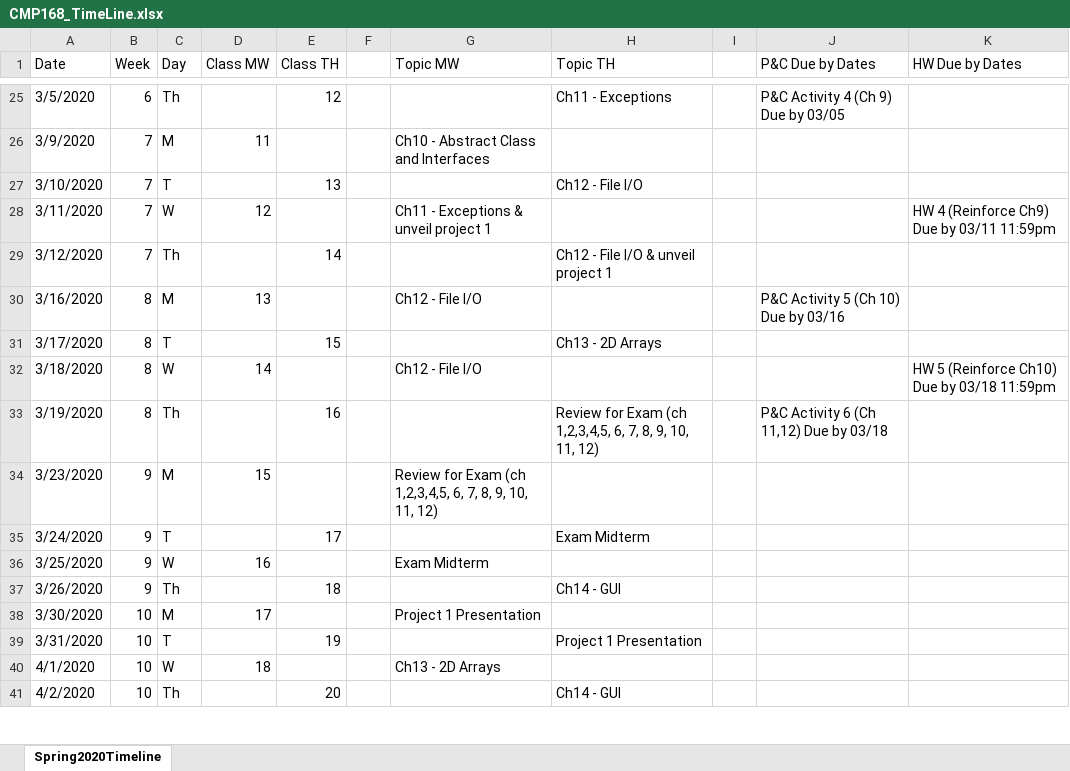
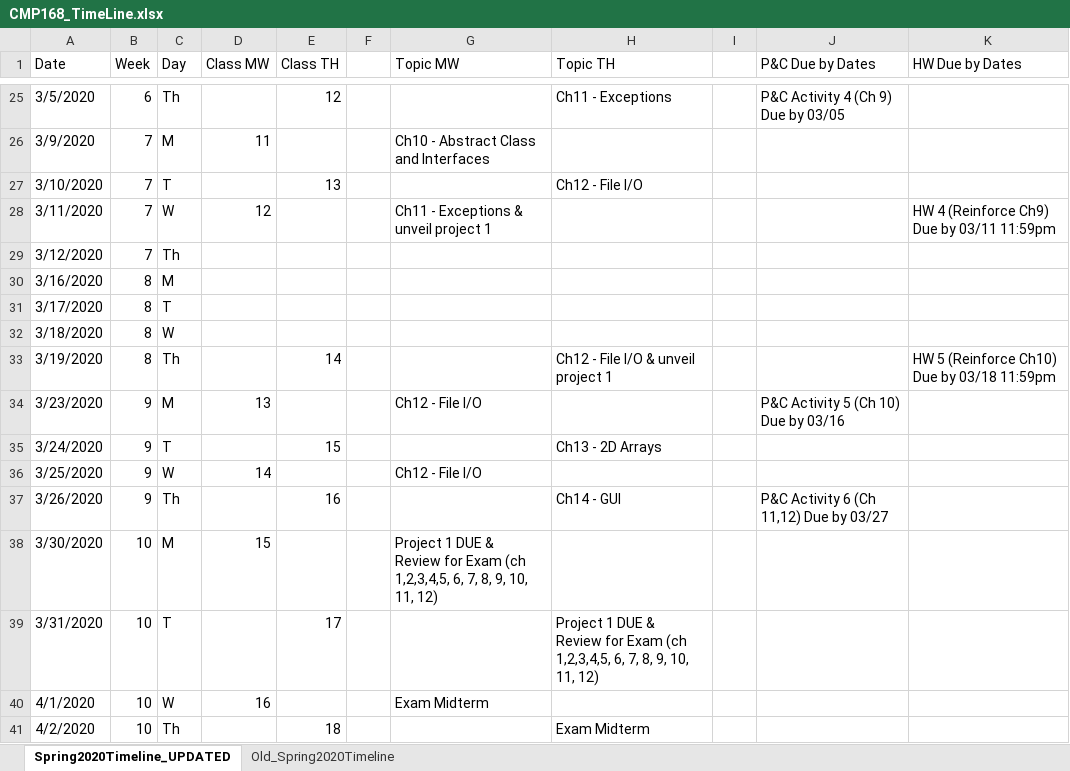
Before and after one commit to amell-peralta/class-cmp168, an Excel workbook: CMP168_TimeLine.xlsx, sheet Spring2020Timeline_UPDATED, drawn as a sheet; only a part is shown, gaps mark what is left out; values as stored, in another font and other column widths than the file's, no cell formats; charts and pictures and table styles not drawn; ↵ is a line break in a cell; the diff covers the shown part only; the diff names each change by its address in the sheet, - before the commit and + after, or states it on an @@ line.

Commit message:
Updated timeline.

```diff
--- a/CMP168_TimeLine.xlsx (sheet Spring2020Timeline_UPDATED)
+++ b/CMP168_TimeLine.xlsx (sheet Spring2020Timeline_UPDATED)
-sheet tab: Spring2020Timeline
+sheet tab: Spring2020Timeline_UPDATED
+sheet tab: Old_Spring2020Timeline
-E29 (Class TH): 14
+E29 (Class TH): (empty)
-H29 (Topic TH): Ch12 - File I/O & unveil project 1
+H29 (Topic TH): (empty)
-D30 (Class MW): 13
+D30 (Class MW): (empty)
-G30 (Topic MW): Ch12 - File I/O
+G30 (Topic MW): (empty)
-J30 (P&C Due by Dates): P&C Activity 5 (Ch 10) Due by 03/16
+J30 (P&C Due by Dates): (empty)
-E31 (Class TH): 15
+E31 (Class TH): (empty)
-H31 (Topic TH): Ch13 - 2D Arrays
+H31 (Topic TH): (empty)
-D32 (Class MW): 14
+D32 (Class MW): (empty)
-G32 (Topic MW): Ch12 - File I/O
+G32 (Topic MW): (empty)
-K32 (HW Due by Dates): HW 5 (Reinforce Ch10) Due by 03/18 11:59pm
+K32 (HW Due by Dates): (empty)
-E33 (Class TH): 16
+E33 (Class TH): 14
-H33 (Topic TH): Review for Exam (ch 1,2,3,4,5, 6, 7, 8, 9, 10, 11, 12)
+H33 (Topic TH): Ch12 - File I/O & unveil project 1
-J33 (P&C Due by Dates): P&C Activity 6 (Ch 11,12) Due by 03/18
+J33 (P&C Due by Dates): (empty)
-K33 (HW Due by Dates): (empty)
+K33 (HW Due by Dates): HW 5 (Reinforce Ch10) Due by 03/18 11:59pm
-D34 (Class MW): 15
+D34 (Class MW): 13
-G34 (Topic MW): Review for Exam (ch 1,2,3,4,5, 6, 7, 8, 9, 10, 11, 12)
+G34 (Topic MW): Ch12 - File I/O
-J34 (P&C Due by Dates): (empty)
+J34 (P&C Due by Dates): P&C Activity 5 (Ch 10) Due by 03/16
-E35 (Class TH): 17
+E35 (Class TH): 15
-H35 (Topic TH): Exam Midterm
+H35 (Topic TH): Ch13 - 2D Arrays
-D36 (Class MW): 16
+D36 (Class MW): 14
-G36 (Topic MW): Exam Midterm
+G36 (Topic MW): Ch12 - File I/O
-E37 (Class TH): 18
+E37 (Class TH): 16
-J37 (P&C Due by Dates): (empty)
+J37 (P&C Due by Dates): P&C Activity 6 (Ch 11,12) Due by 03/27
-D38 (Class MW): 17
+D38 (Class MW): 15
-G38 (Topic MW): Project 1 Presentation
+G38 (Topic MW): Project 1 DUE & ↵ Review for Exam (ch 1,2,3,4,5, 6, 7, 8, 9, 10, 11, 12)
-E39 (Class TH): 19
+E39 (Class TH): 17
-H39 (Topic TH): Project 1 Presentation
+H39 (Topic TH): Project 1 DUE & ↵ Review for Exam (ch 1,2,3,4,5, 6, 7, 8, 9, 10, 11, 12)
-D40 (Class MW): 18
+D40 (Class MW): 16
-G40 (Topic MW): Ch13 - 2D Arrays
+G40 (Topic MW): Exam Midterm
-E41 (Class TH): 20
+E41 (Class TH): 18
-H41 (Topic TH): Ch14 - GUI
+H41 (Topic TH): Exam Midterm
```
Also changed, not shown: 1 removed row and 17 edited cells elsewhere in this sheet, cell formats, charts or pictures.
